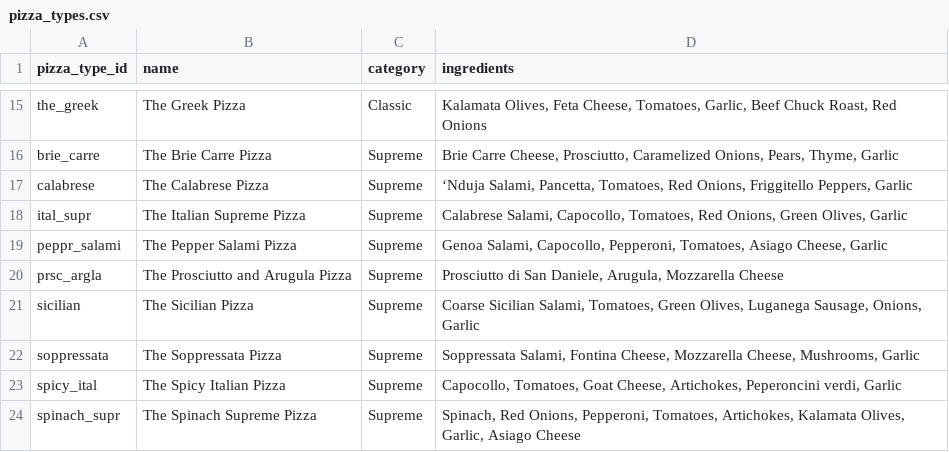
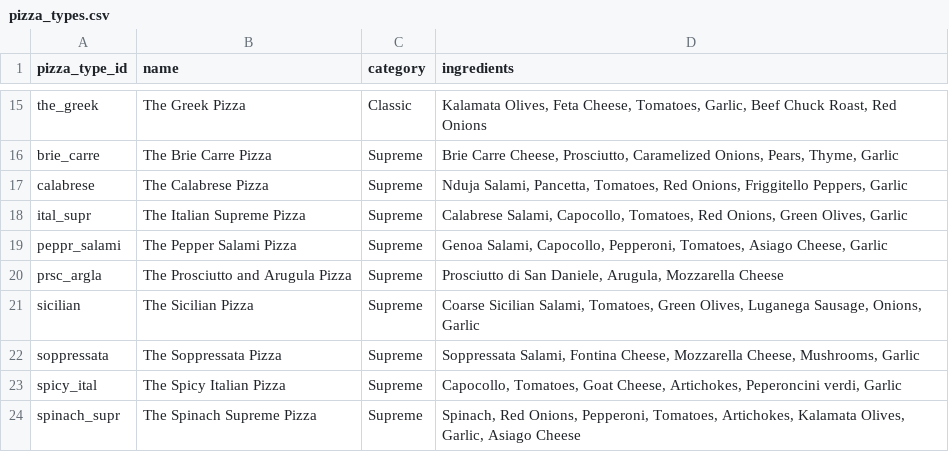
Before and after one commit to Matthieuhakim/MIT-Machine-Learning-Project, a CSV file: code/data/pizza_types.csv, drawn as a sheet; only a part is shown, gaps mark what is left out; the diff names each change by its address in the sheet, - before the commit and + after, or states it on an @@ line.

Commit message:
Generate ingredient matrix

```diff
--- a/code/data/pizza_types.csv
+++ b/code/data/pizza_types.csv
-D17 (ingredients): ‘Nduja Salami, Pancetta,…
+D17 (ingredients): Nduja Salami, Pancetta,…
```
Also changed, not shown: 2 other files.
